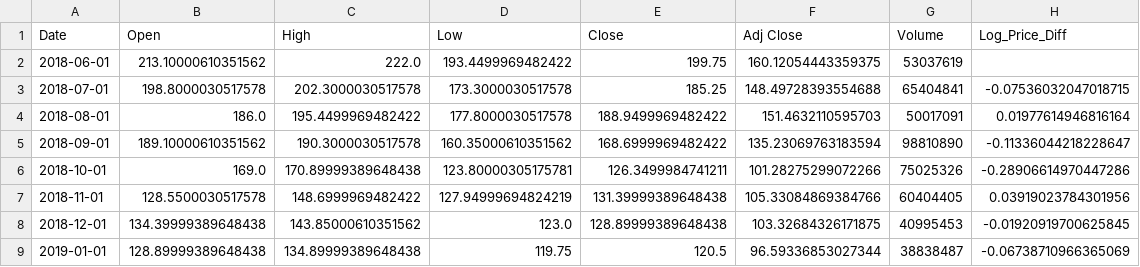
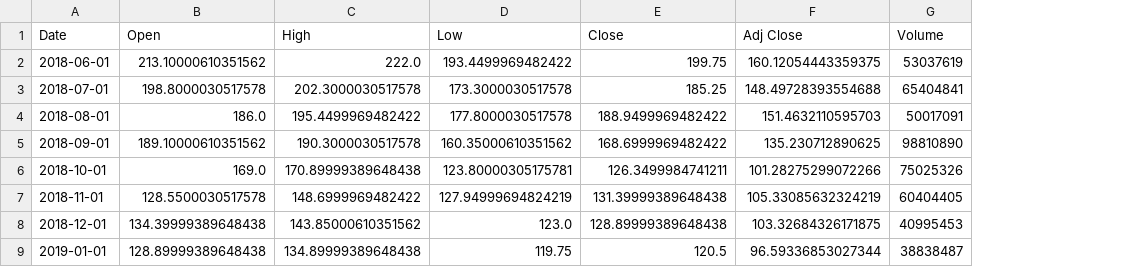
Before and after one commit to NumEconCopenhagen/projects-2023-mmj, a CSV file: dataproject/c25_stock_data/DANSKE.CO.csv, drawn as a sheet; only a part is shown; the diff names each change by its address in the sheet, - before the commit and + after, or states it on an @@ line.

```diff
--- a/dataproject/c25_stock_data/DANSKE.CO.csv
+++ b/dataproject/c25_stock_data/DANSKE.CO.csv
-column H (Log_Price_Diff), rows 3-9: -0.07536032047018715 | 0.01977614946816164 | -0.11336044218228647 | -0.28906614970447286 | 0.03919023784301956 | -0.01920919700625845 | -0.06738710966365069
-F5 (Adj Close): 135.23069763183594
+F5 (Adj Close): 135.230712890625
-F7 (Adj Close): 105.33084869384766
+F7 (Adj Close): 105.33085632324219
```
Also changed, not shown: dataproject/c25_stock_data/CARL-B.CO.csv, dataproject/c25_stock_data/COLO-B.CO.csv, 15 other files.
